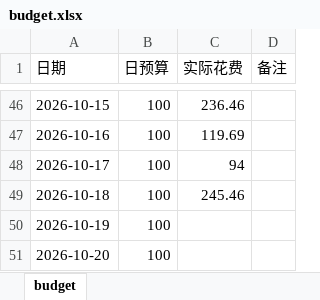
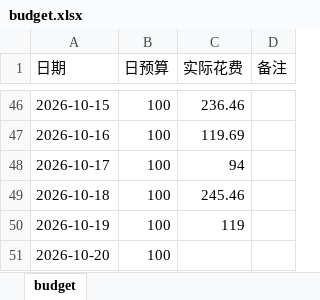
Before and after one commit to Sumer0825/Sumer, an Excel workbook: data/budget.xlsx, sheet budget, drawn as a sheet; only a part is shown, gaps mark what is left out; values as stored, in another font and other column widths than the file's, no borders; the diff names each change by its address in the sheet, - before the commit and + after, or states it on an @@ line.

Commit message:
更新收支规划局 2026-10-20

```diff
--- a/data/budget.xlsx (sheet budget)
+++ b/data/budget.xlsx (sheet budget)
-C50 (实际花费): (empty)
+C50 (实际花费): 119
```
